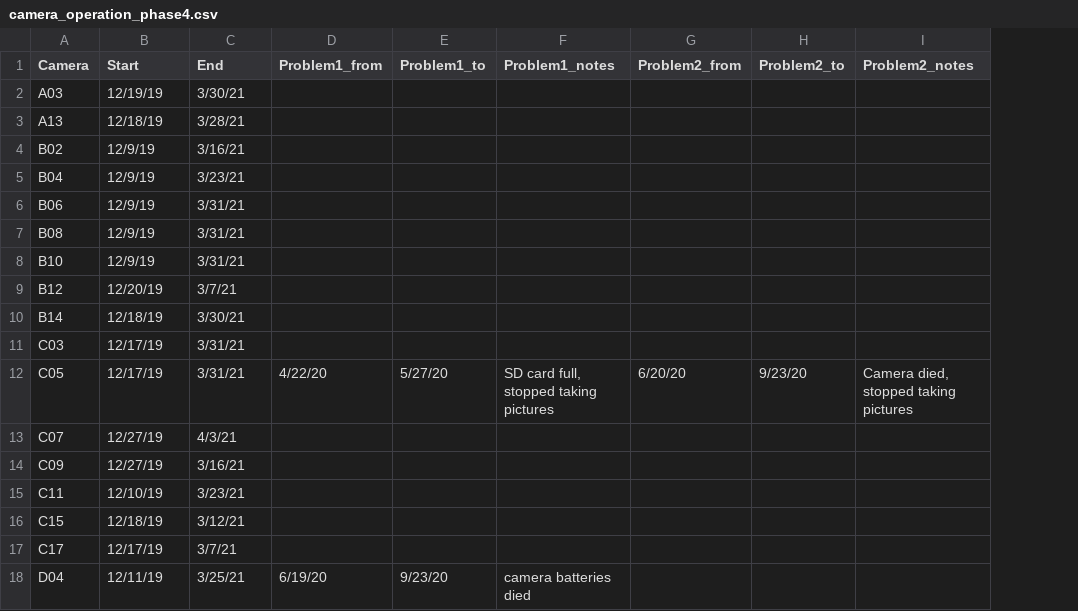
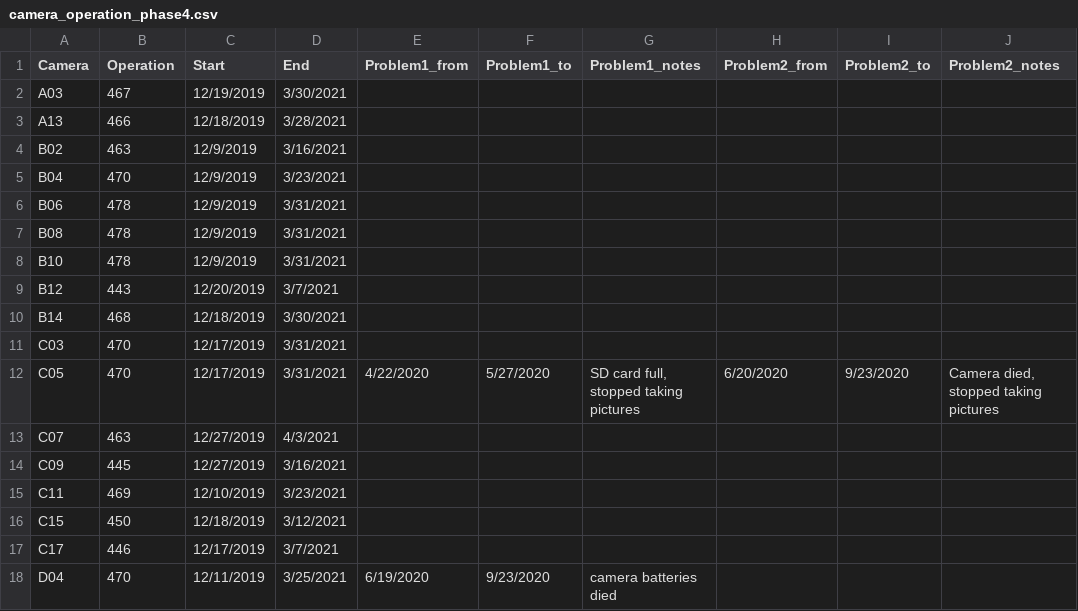
Before and after one commit to LaraVolski/bobcats, a CSV file: camera_operation_phase4.csv, drawn as a sheet; only a part is shown; addresses are those after the commit; the diff covers the shown part only; the diff names each change by its address in the sheet, - before the commit and + after, or states it on an @@ line.

```diff
--- a/camera_operation_phase4.csv
+++ b/camera_operation_phase4.csv
+column B (Operation), rows 2-18: 467 | 466 | 463 | 470 | 478 | 478 | 478 | 443 | 468 | 470 | 470 | 463 | 445 | 469 | 450 | 446 | 470
-C2 (Start): 12/19/19
+C2 (Start): 12/19/2019
-D2 (End): 3/30/21
+D2 (End): 3/30/2021
-C3 (Start): 12/18/19
+C3 (Start): 12/18/2019
-D3 (End): 3/28/21
+D3 (End): 3/28/2021
-C4:C8 (Start): 12/9/19
+C4:C8 (Start): 12/9/2019
-D4 (End): 3/16/21
+D4 (End): 3/16/2021
-D5 (End): 3/23/21
+D5 (End): 3/23/2021
-D6:D8 (End): 3/31/21
+D6:D8 (End): 3/31/2021
-C9 (Start): 12/20/19
+C9 (Start): 12/20/2019
-D9 (End): 3/7/21
+D9 (End): 3/7/2021
-C10 (Start): 12/18/19
+C10 (Start): 12/18/2019
-D10 (End): 3/30/21
+D10 (End): 3/30/2021
-C11:C12 (Start): 12/17/19
+C11:C12 (Start): 12/17/2019
-D11:D12 (End): 3/31/21
+D11:D12 (End): 3/31/2021
-E12 (Problem1_from): 4/22/20
+E12 (Problem1_from): 4/22/2020
-F12 (Problem1_to): 5/27/20
+F12 (Problem1_to): 5/27/2020
-H12 (Problem2_from): 6/20/20
+H12 (Problem2_from): 6/20/2020
-I12 (Problem2_to): 9/23/20
+I12 (Problem2_to): 9/23/2020
-C13:C14 (Start): 12/27/19
+C13:C14 (Start): 12/27/2019
-D13 (End): 4/3/21
+D13 (End): 4/3/2021
-D14 (End): 3/16/21
+D14 (End): 3/16/2021
-C15 (Start): 12/10/19
+C15 (Start): 12/10/2019
-D15 (End): 3/23/21
+D15 (End): 3/23/2021
-C16 (Start): 12/18/19
+C16 (Start): 12/18/2019
-D16 (End): 3/12/21
+D16 (End): 3/12/2021
-C17 (Start): 12/17/19
+C17 (Start): 12/17/2019
-D17 (End): 3/7/21
+D17 (End): 3/7/2021
-C18 (Start): 12/11/19
+C18 (Start): 12/11/2019
-D18 (End): 3/25/21
+D18 (End): 3/25/2021
-E18 (Problem1_from): 6/19/20
+E18 (Problem1_from): 6/19/2020
-F18 (Problem1_to): 9/23/20
+F18 (Problem1_to): 9/23/2020
```
Also changed, not shown: 58 edited cells elsewhere in this file, camera_operation_phase1.csv, camera_operation_phase2.csv, 1 other file.
